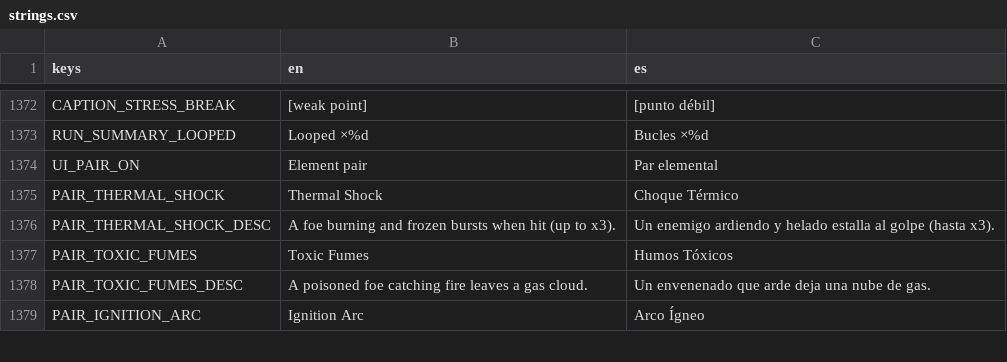
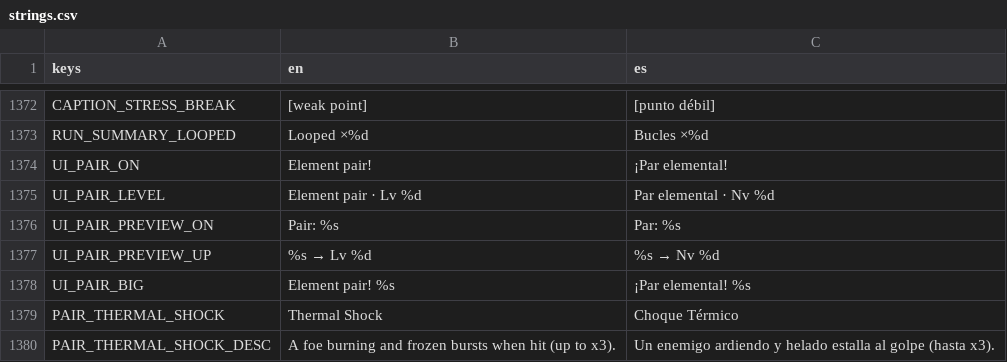
Before and after one commit to riusprime/zero-depth, a CSV file: locale/strings.csv, drawn as a sheet; only a part is shown, gaps mark what is left out; the shorter side is filled out with more unchanged rows.

```diff
--- a/locale/strings.csv
+++ b/locale/strings.csv
@@ -1373,3 +1373,7 @@ CAPTION_STRESS_BREAK,[weak point],[punto débil]
 RUN_SUMMARY_LOOPED,Looped ×%d,Bucles ×%d
-UI_PAIR_ON,Element pair,Par elemental
+UI_PAIR_ON,Element pair!,¡Par elemental!
+UI_PAIR_LEVEL,Element pair · Lv %d,Par elemental · Nv %d
+UI_PAIR_PREVIEW_ON,Pair: %s,Par: %s
+UI_PAIR_PREVIEW_UP,%s → Lv %d,%s → Nv %d
+UI_PAIR_BIG,Element pair! %s,¡Par elemental! %s
 PAIR_THERMAL_SHOCK,Thermal Shock,Choque Térmico
```
Also changed, not shown: 11 other files.
